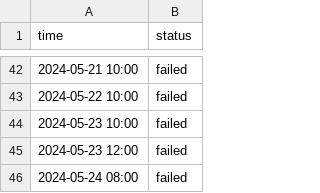
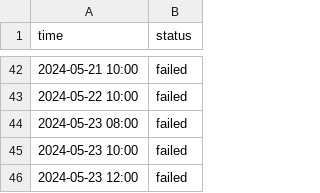
Before and after one commit to nexoscreator/web-status, a CSV file: content/logs/crafting.csv, drawn as a sheet; only a part is shown, gaps mark what is left out; the shorter side is filled out with more unchanged rows; the diff names each change by its address in the sheet, - before the commit and + after, or states it on an @@ line.

```diff
--- a/content/logs/crafting.csv
+++ b/content/logs/crafting.csv
+row 44: 2024-05-23 08:00 | failed
```
Also changed, not shown: content/logs/creation.csv, 1 other file.
